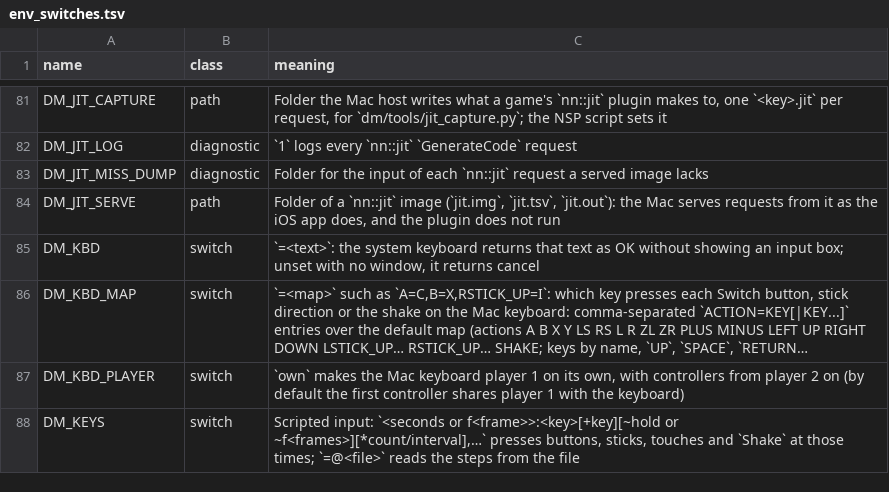
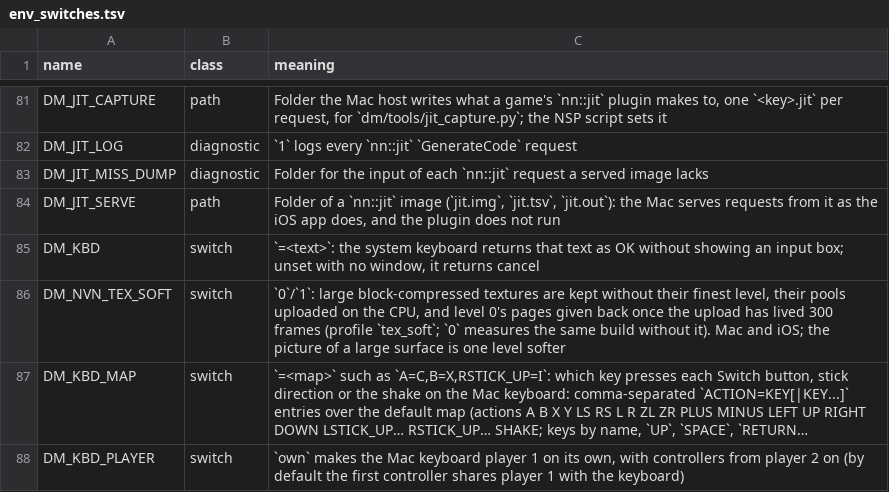
Before and after one commit to MenAtCafe/mkw-neo, a TSV file: docs/env_switches.tsv, drawn as a sheet; only a part is shown, gaps mark what is left out; the shorter side is filled out with more unchanged rows; long unchanged cells end in …; the diff names each change by its address in the sheet, - before the commit and + after, or states it on an @@ line.

Commit message:
Say what this branch is: NEXT.md, a README note and the DM_NVN_TEX_SOFT row
The port is structurally complete and the host builds; nothing has been packed or played.

```diff
--- a/docs/env_switches.tsv
+++ b/docs/env_switches.tsv
+row 86: DM_NVN_TEX_SOFT | switch | `0`/`1`: large block-compressed textures are kept without their finest level, their pools uploaded on the CPU, and level 0's pages given back once the upload has lived 300 frames (profile `tex_soft`; `0` measures the same build without it). Mac and iOS; the picture of a large surface is one level softer
```
Also changed, not shown: 2 other files.
